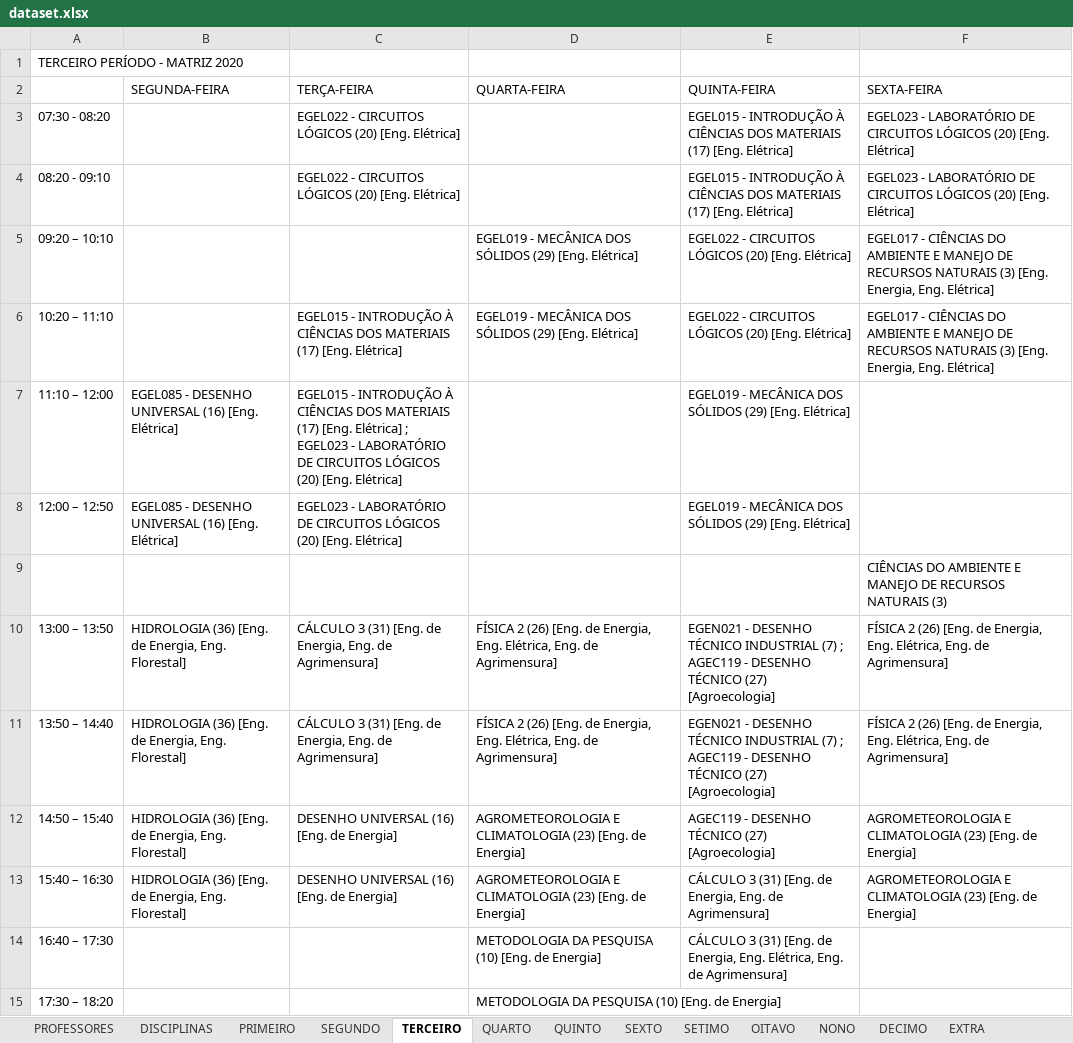
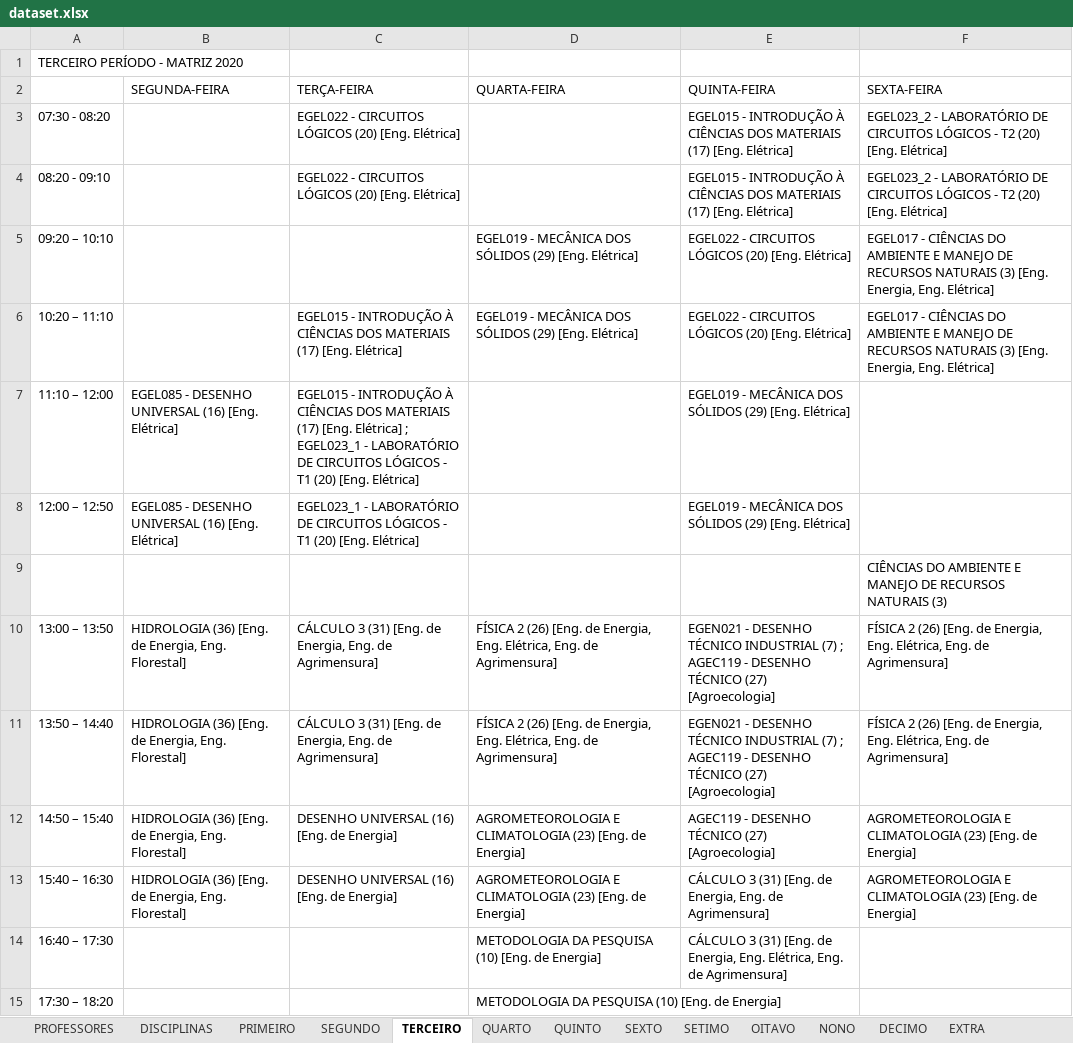
Before and after one commit to igorcavalcantetorres/GESTAO_OFERTA_ACADEMICA, an Excel workbook: dataset.xlsx, sheet TERCEIRO, drawn as a sheet; values as stored, in another font and other column widths than the file's, no borders; the diff names each change by its address in the sheet, - before the commit and + after, or states it on an @@ line.

Commit message:
update

```diff
--- a/dataset.xlsx (sheet TERCEIRO)
+++ b/dataset.xlsx (sheet TERCEIRO)
-F3:F4 (SEXTA-FEIRA): EGEL023 - LABORATÓRIO DE CIRCUITOS LÓGICOS (20) [Eng.…
+F3:F4 (SEXTA-FEIRA): EGEL023_2 - LABORATÓRIO DE CIRCUITOS LÓGICOS - T2 (20) [Eng.…
-C7 (TERÇA-FEIRA): …Elétrica] ; EGEL023 - LABORATÓRIO DE CIRCUITOS LÓGICOS (20) [Eng.…
+C7 (TERÇA-FEIRA): …Elétrica] ; EGEL023_1 - LABORATÓRIO DE CIRCUITOS LÓGICOS - T1 (20) [Eng.…
-C8 (TERÇA-FEIRA): EGEL023 - LABORATÓRIO DE CIRCUITOS LÓGICOS (20) [Eng.…
+C8 (TERÇA-FEIRA): EGEL023_1 - LABORATÓRIO DE CIRCUITOS LÓGICOS - T1 (20) [Eng.…
```
Also changed, not shown: sheet DISCIPLINAS.
